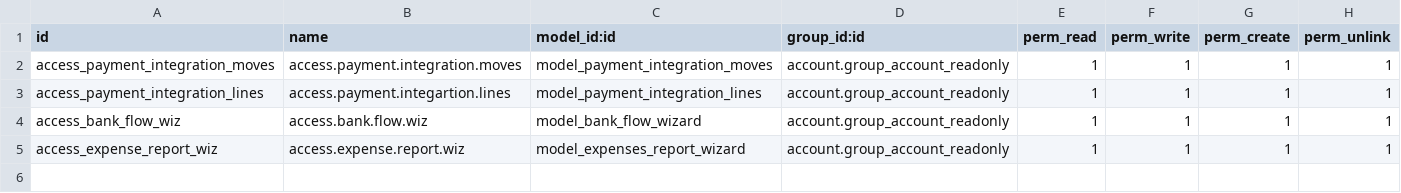
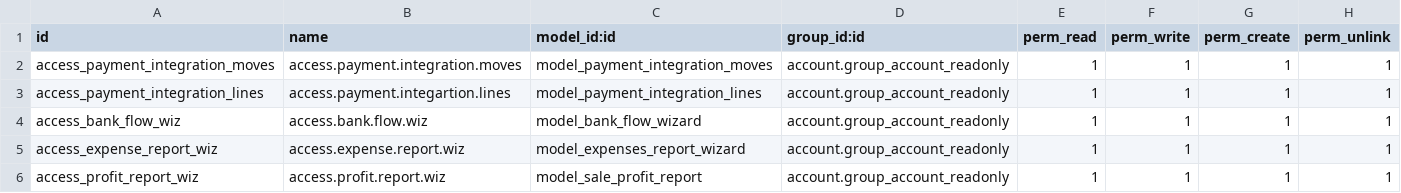
Before and after one commit to railconsulting/arod, a CSV file: rail_mrp_workorder_custom/security/ir.model.access.csv, drawn as a sheet.

Commit message:
profit report

```diff
--- a/rail_mrp_workorder_custom/security/ir.model.access.csv
+++ b/rail_mrp_workorder_custom/security/ir.model.access.csv
@@ -5 +5,2 @@ access_bank_flow_wiz,access.bank.flow.wiz,model_bank_flow_wizard,account.group_a
 access_expense_report_wiz,access.expense.report.wiz,model_expenses_report_wizard,account.group_account_readonly,1,1,1,1
+access_profit_report_wiz,access.profit.report.wiz,model_sale_profit_report,account.group_account_readonly,1,1,1,1
```
Also changed, not shown: 17 other files.
